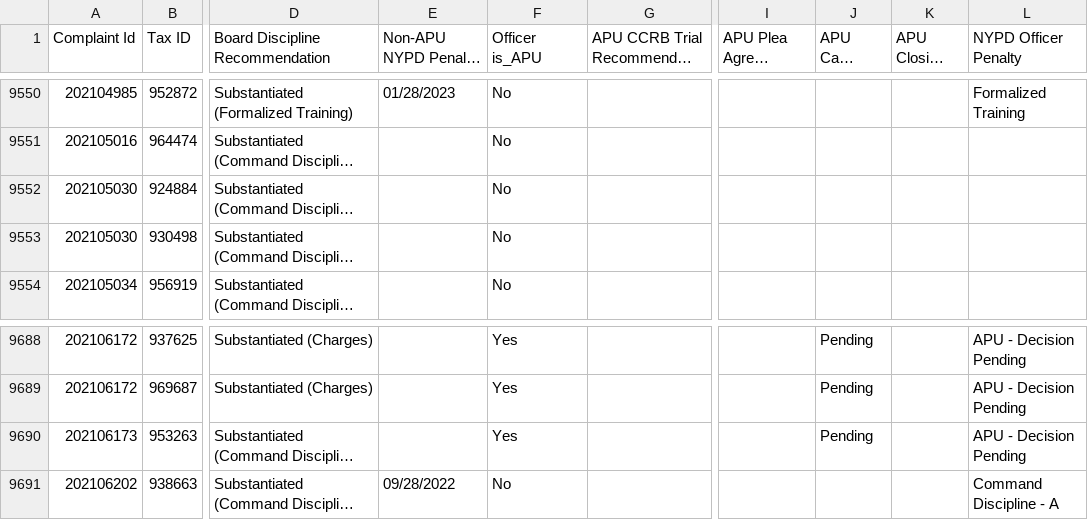
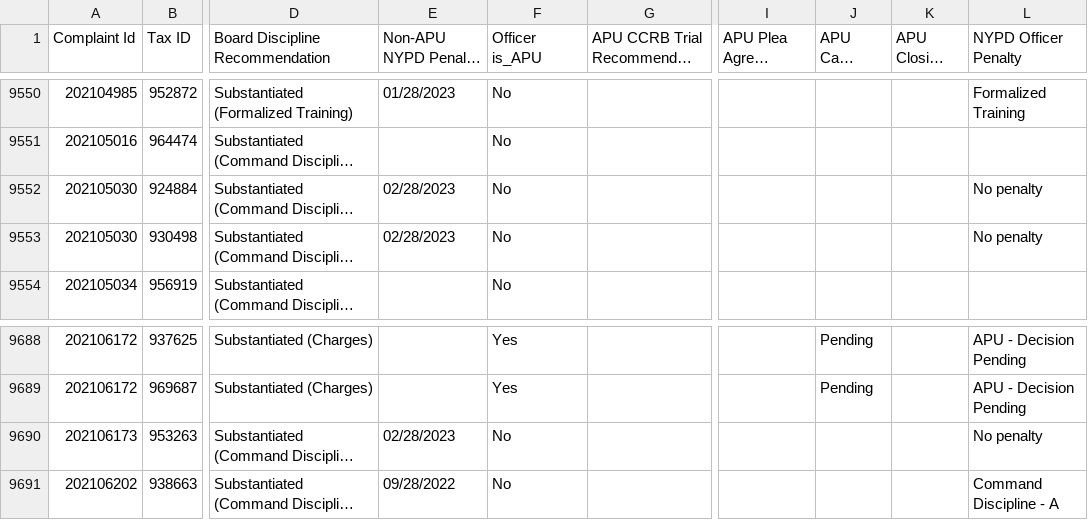
Before and after one commit to ryanwatkins/ccrb-complaints-database, a CSV file: ccrb-complaints-database-penalties.csv, drawn as a sheet; only a part is shown, gaps mark what is left out; long unchanged cells end in …; the diff names each change by its address in the sheet, - before the commit and + after, or states it on an @@ line.

```diff
--- a/ccrb-complaints-database-penalties.csv
+++ b/ccrb-complaints-database-penalties.csv
-E9552:E9553 (Non-APU NYPD Penalty Report Date): (empty)
+E9552:E9553 (Non-APU NYPD Penalty Report Date): 02/28/2023
-L9552:L9553 (NYPD Officer Penalty): (empty)
+L9552:L9553 (NYPD Officer Penalty): No penalty
-E9690 (Non-APU NYPD Penalty Report Date): (empty)
+E9690 (Non-APU NYPD Penalty Report Date): 02/28/2023
-F9690 (Officer is_APU): Yes
+F9690 (Officer is_APU): No
-J9690 (APU Case Status): Pending
+J9690 (APU Case Status): (empty)
-L9690 (NYPD Officer Penalty): APU - Decision Pending
+L9690 (NYPD Officer Penalty): No penalty
```
